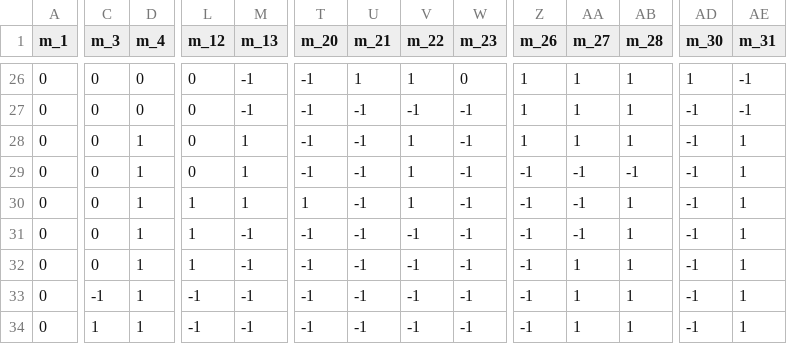
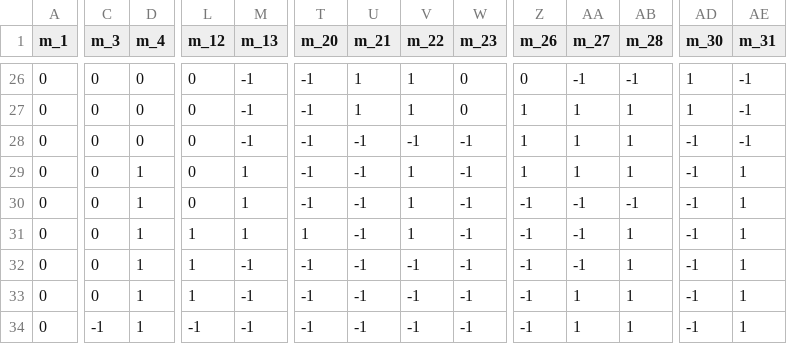
Before and after one commit to stevenjson/ALife2018-LineageOthello, a CSV file: source/scripts/game_1.csv, drawn as a sheet; only a part is shown, gaps mark what is left out; the diff covers the shown part only; the diff names each change by its address in the sheet, - before the commit and + after, or states it on an @@ line.

```diff
--- a/source/scripts/game_1.csv
+++ b/source/scripts/game_1.csv
-Z26 (m_26): 1
+Z26 (m_26): 0
-AA26 (m_27): 1
+AA26 (m_27): -1
-AB26 (m_28): 1
+AB26 (m_28): -1
-U27 (m_21): -1
+U27 (m_21): 1
-V27 (m_22): -1
+V27 (m_22): 1
-W27 (m_23): -1
+W27 (m_23): 0
-AD27 (m_30): -1
+AD27 (m_30): 1
-D28 (m_4): 1
+D28 (m_4): 0
-M28 (m_13): 1
+M28 (m_13): -1
-V28 (m_22): 1
+V28 (m_22): -1
-AE28 (m_31): 1
+AE28 (m_31): -1
-Z29 (m_26): -1
+Z29 (m_26): 1
-AA29 (m_27): -1
+AA29 (m_27): 1
-AB29 (m_28): -1
+AB29 (m_28): 1
-L30 (m_12): 1
+L30 (m_12): 0
-T30 (m_20): 1
+T30 (m_20): -1
-AB30 (m_28): 1
+AB30 (m_28): -1
-M31 (m_13): -1
+M31 (m_13): 1
-T31 (m_20): -1
+T31 (m_20): 1
-V31 (m_22): -1
+V31 (m_22): 1
-AA32 (m_27): 1
+AA32 (m_27): -1
-C33 (m_3): -1
+C33 (m_3): 0
-L33 (m_12): -1
+L33 (m_12): 1
-C34 (m_3): 1
+C34 (m_3): -1
```
Also changed, not shown: 174 edited cells elsewhere in this file, 1 other file.
